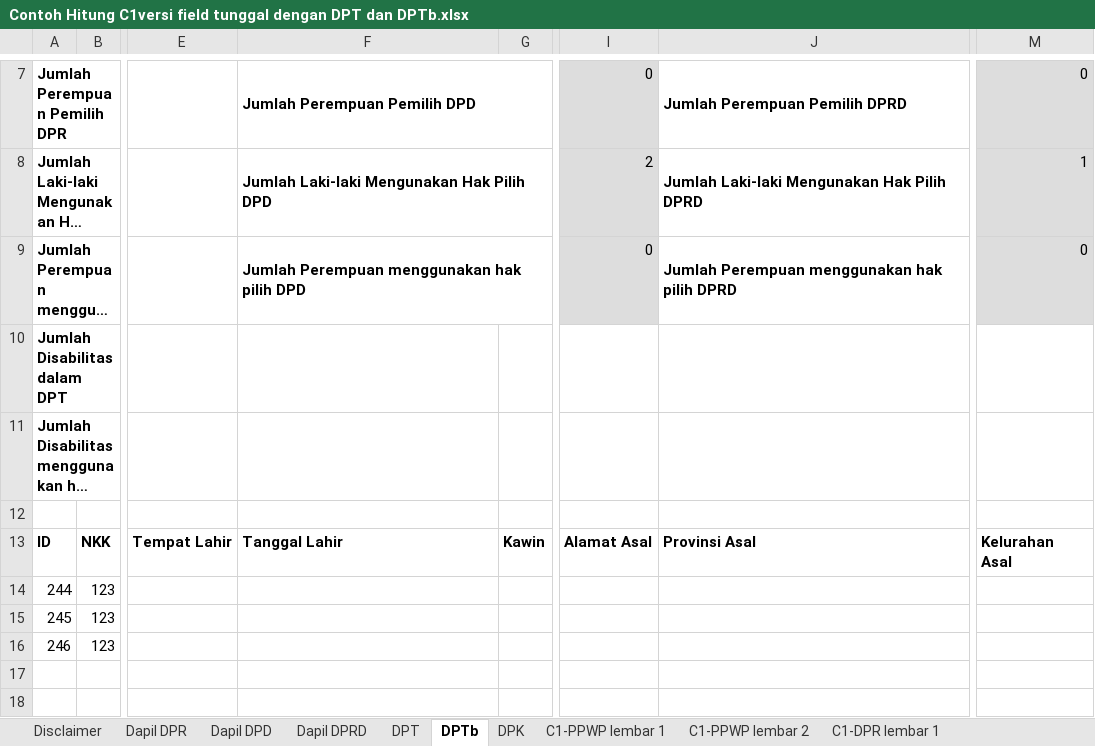
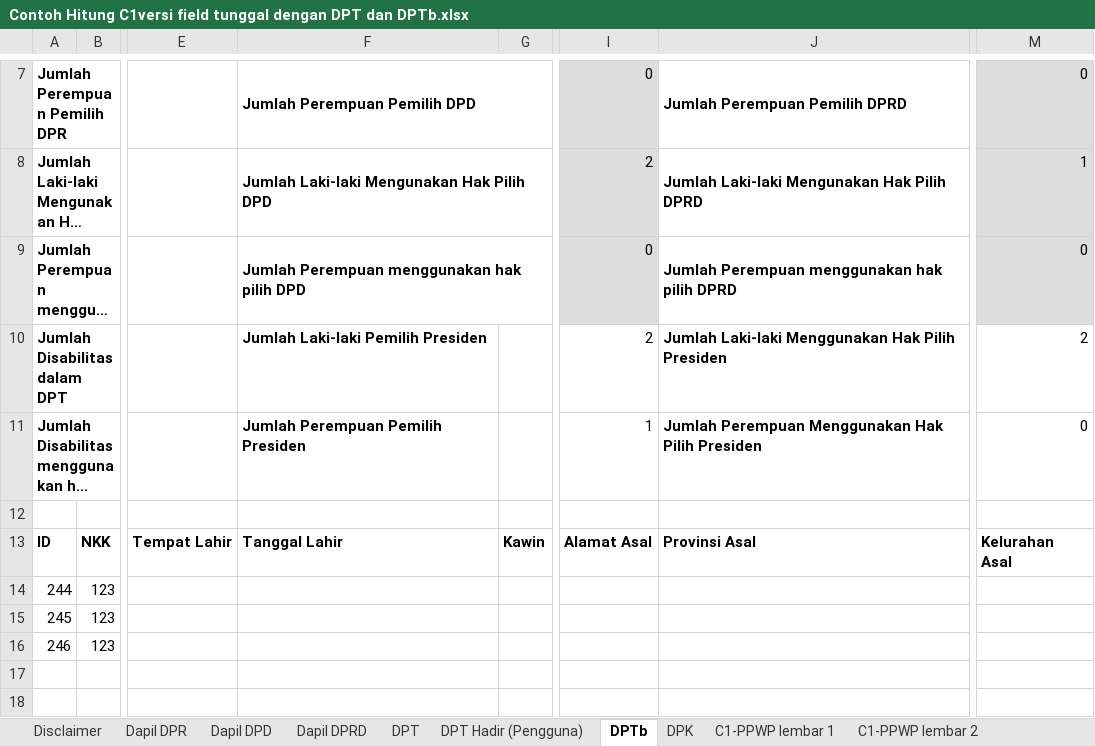
Before and after one commit to kunderemp/hitungC1, an Excel workbook: Contoh Hitung C1versi field tunggal dengan DPT dan DPTb.xlsx, sheet DPTb, drawn as a sheet; only a part is shown, gaps mark what is left out; long unchanged cells end in …; values as stored, in another font and other column widths than the file's, no borders; the diff names each change by its address in the sheet, - before the commit and + after, or states it on an @@ line.

Commit message:
add DPT,DPTb, DPK and add DPT Hadir
And some of summary of DPT, DPTb, and DPK would be copied to
C1-*- lembar 1

```diff
--- a/Contoh Hitung C1versi field tunggal dengan DPT dan DPTb.xlsx (sheet DPTb)
+++ b/Contoh Hitung C1versi field tunggal dengan DPT dan DPTb.xlsx (sheet DPTb)
+sheet tab: DPT Hadir (Pengguna)
-F10: (empty)
+F10: Jumlah Laki-laki Pemilih Presiden
-I10: (empty)
+I10: 2
-J10: (empty)
+J10: Jumlah Laki-laki Menggunakan Hak Pilih Presiden
-M10: (empty)
+M10: 2
-F11: (empty)
+F11: Jumlah Perempuan Pemilih Presiden
-I11: (empty)
+I11: 1
-J11: (empty)
+J11: Jumlah Perempuan Menggunakan Hak Pilih Presiden
-M11: (empty)
+M11: 0
```
Also changed, not shown: sheet C1-PPWP lembar 1, sheet C1-DPR lembar 1, sheet C1-DPRD lembar 1, sheet C1-DPRD KotaDesa lembar 1, sheet C1-DPD lembar 1, sheet Disclaimer, 6 more sheets, formulas that keep their value, 1 other file.
